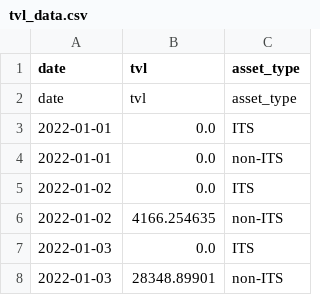
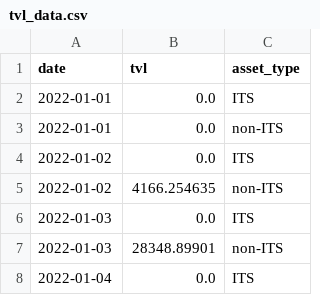
Before and after one commit to Emanoel91/Axelar-TVL-Tracker, a CSV file: tvl_data.csv, drawn as a sheet; only a part is shown; the shorter side is filled out with more unchanged rows.

Commit message:
Update tvl_data.csv

```diff
--- a/tvl_data.csv
+++ b/tvl_data.csv
@@ -1,3 +1,2 @@
 date,tvl,asset_type
-date,tvl,asset_type
 2022-01-01 ,0.0,ITS
```
